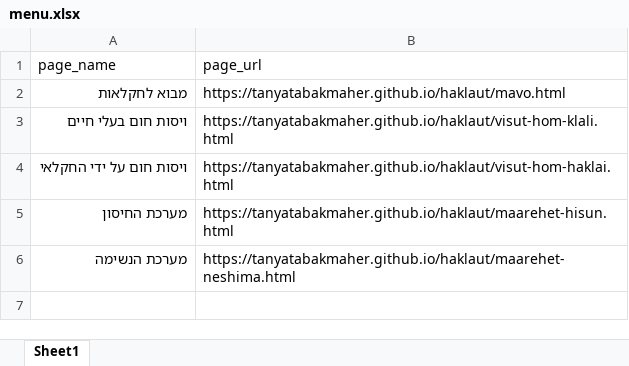
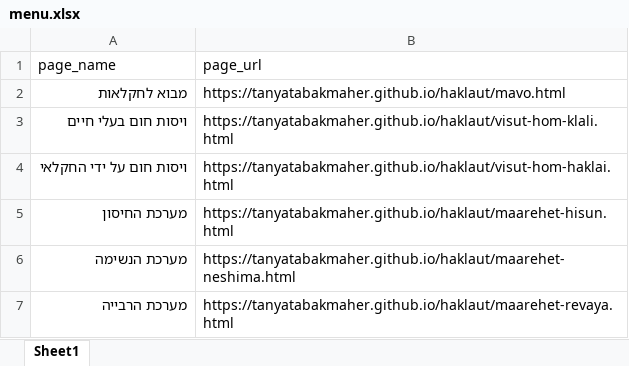
Before and after one commit to tanyatabakmaher/haklaut, an Excel workbook: menu.xlsx, sheet Sheet1, drawn as a sheet; values as stored, in another font and other column widths than the file's, no borders; the diff names each change by its address in the sheet, - before the commit and + after, or states it on an @@ line.

Commit message:
הוספת מערכת הרבייה

```diff
--- a/menu.xlsx (sheet Sheet1)
+++ b/menu.xlsx (sheet Sheet1)
+row 7: מערכת הרבייה | https://tanyatabakmaher.github.io/haklaut/maarehet-revaya.html
```
